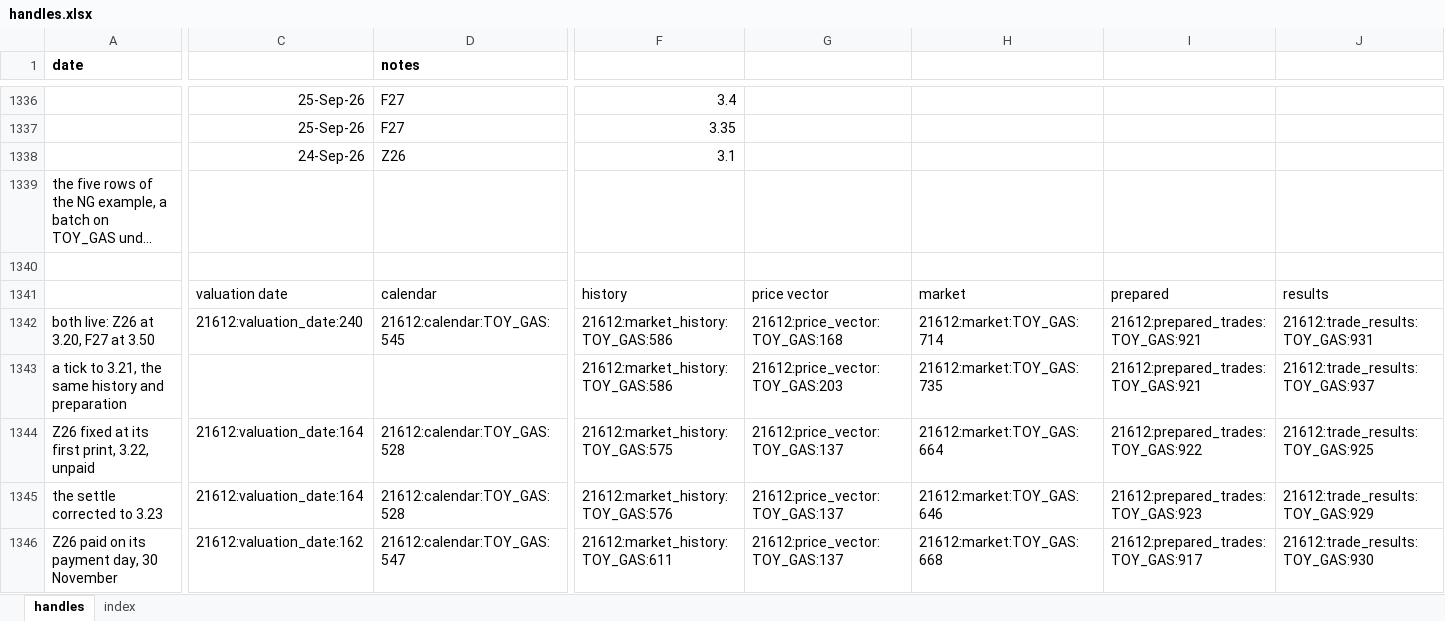
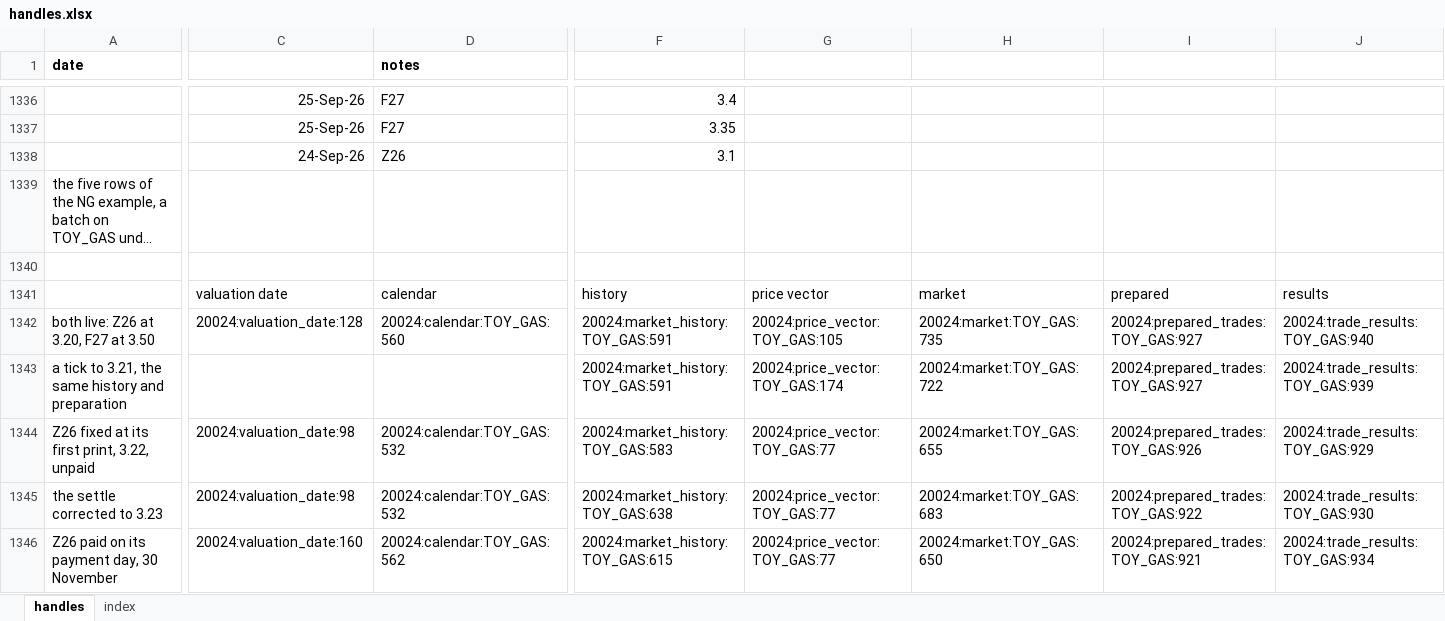
Before and after one commit to gobbles404/catalyst, an Excel workbook: workbooks/handles.xlsx, sheet handles, drawn as a sheet; only a part is shown, gaps mark what is left out; long unchanged cells end in …; values as stored, in another font and other column widths than the file's, no borders; the diff covers the shown part only; the diff names each change by its address in the sheet, - before the commit and + after, or states it on an @@ line.

Commit message:
feat(trades): date windows and quotes on a published index (#271, step 4) (#276)
Co-authored-by: gobbles404 <jgiles926@gmail.com>

```diff
--- a/workbooks/handles.xlsx (sheet handles)
+++ b/workbooks/handles.xlsx (sheet handles)
-C1342: 21612:valuation_date:240
+C1342: 20024:valuation_date:128
-D1342 (notes): 21612:calendar:TOY_GAS:545
+D1342 (notes): 20024:calendar:TOY_GAS:560
-F1342:F1343: 21612:market_history:TOY_GAS:586
+F1342:F1343: 20024:market_history:TOY_GAS:591
-G1342: 21612:price_vector:TOY_GAS:168
+G1342: 20024:price_vector:TOY_GAS:105
-H1342: 21612:market:TOY_GAS:714
+H1342: 20024:market:TOY_GAS:735
-I1342:I1343: 21612:prepared_trades:TOY_GAS:921
+I1342:I1343: 20024:prepared_trades:TOY_GAS:927
-J1342: 21612:trade_results:TOY_GAS:931
+J1342: 20024:trade_results:TOY_GAS:940
-G1343: 21612:price_vector:TOY_GAS:203
+G1343: 20024:price_vector:TOY_GAS:174
-H1343: 21612:market:TOY_GAS:735
+H1343: 20024:market:TOY_GAS:722
-J1343: 21612:trade_results:TOY_GAS:937
+J1343: 20024:trade_results:TOY_GAS:939
-C1344:C1345: 21612:valuation_date:164
+C1344:C1345: 20024:valuation_date:98
-D1344:D1345 (notes): 21612:calendar:TOY_GAS:528
+D1344:D1345 (notes): 20024:calendar:TOY_GAS:532
-F1344: 21612:market_history:TOY_GAS:575
+F1344: 20024:market_history:TOY_GAS:583
-G1344:G1346: 21612:price_vector:TOY_GAS:137
+G1344:G1346: 20024:price_vector:TOY_GAS:77
-H1344: 21612:market:TOY_GAS:664
+H1344: 20024:market:TOY_GAS:655
-I1344: 21612:prepared_trades:TOY_GAS:922
+I1344: 20024:prepared_trades:TOY_GAS:926
-J1344: 21612:trade_results:TOY_GAS:925
+J1344: 20024:trade_results:TOY_GAS:929
-F1345: 21612:market_history:TOY_GAS:576
+F1345: 20024:market_history:TOY_GAS:638
-H1345: 21612:market:TOY_GAS:646
+H1345: 20024:market:TOY_GAS:683
-I1345: 21612:prepared_trades:TOY_GAS:923
+I1345: 20024:prepared_trades:TOY_GAS:922
-J1345: 21612:trade_results:TOY_GAS:929
+J1345: 20024:trade_results:TOY_GAS:930
-C1346: 21612:valuation_date:162
+C1346: 20024:valuation_date:160
-D1346 (notes): 21612:calendar:TOY_GAS:547
+D1346 (notes): 20024:calendar:TOY_GAS:562
-F1346: 21612:market_history:TOY_GAS:611
+F1346: 20024:market_history:TOY_GAS:615
-H1346: 21612:market:TOY_GAS:668
+H1346: 20024:market:TOY_GAS:650
-I1346: 21612:prepared_trades:TOY_GAS:917
+I1346: 20024:prepared_trades:TOY_GAS:921
-J1346: 21612:trade_results:TOY_GAS:930
+J1346: 20024:trade_results:TOY_GAS:934
```
Also changed, not shown: other rows of this sheet, sheet index, 18 other files.
